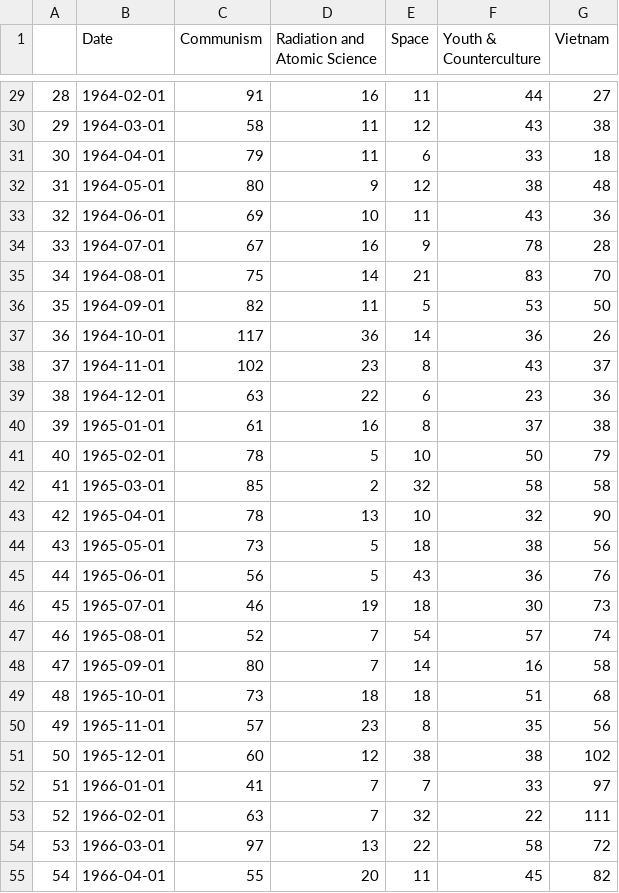
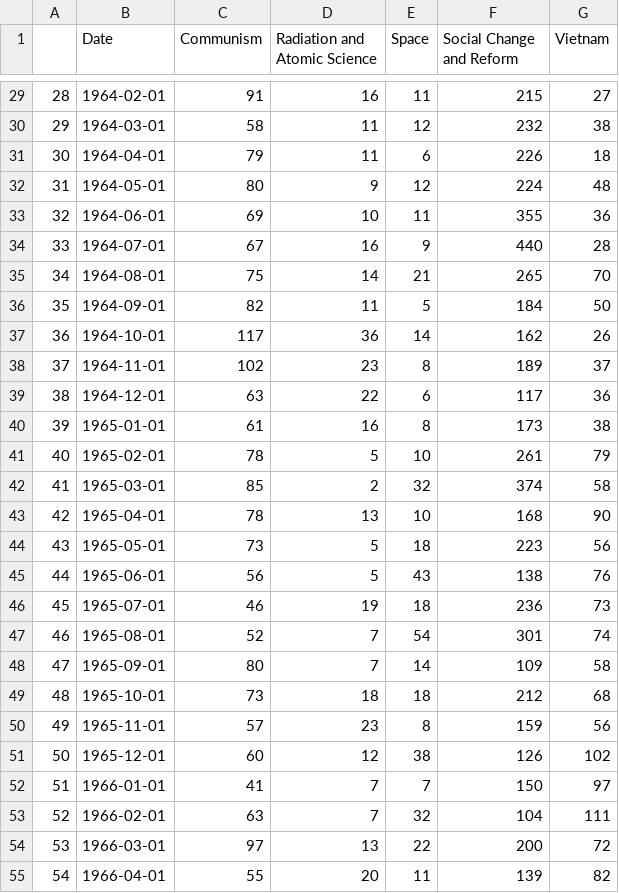
Before and after one commit to m-n64/AP-Research, a CSV file: NYT/dataframes/graphing.csv, drawn as a sheet; only a part is shown, gaps mark what is left out; the diff covers the shown part only.

Commit message:
redid social change and reform

```diff
--- a/NYT/dataframes/graphing.csv
+++ b/NYT/dataframes/graphing.csv
@@ -1 +1 @@
-,Date,Communism,Radiation and Atomic Science,Space,Youth & Counterculture,Vietnam
+,Date,Communism,Radiation and Atomic Science,Space,Social Change and Reform,Vietnam
@@ -29,27 +29,27 @@
-28,1964-02-01,91,16,11,44,27
-29,1964-03-01,58,11,12,43,38
-30,1964-04-01,79,11,6,33,18
-31,1964-05-01,80,9,12,38,48
-32,1964-06-01,69,10,11,43,36
-33,1964-07-01,67,16,9,78,28
-34,1964-08-01,75,14,21,83,70
-35,1964-09-01,82,11,5,53,50
-36,1964-10-01,117,36,14,36,26
-37,1964-11-01,102,23,8,43,37
-38,1964-12-01,63,22,6,23,36
-39,1965-01-01,61,16,8,37,38
-40,1965-02-01,78,5,10,50,79
-41,1965-03-01,85,2,32,58,58
-42,1965-04-01,78,13,10,32,90
-43,1965-05-01,73,5,18,38,56
-44,1965-06-01,56,5,43,36,76
-45,1965-07-01,46,19,18,30,73
-46,1965-08-01,52,7,54,57,74
-47,1965-09-01,80,7,14,16,58
-48,1965-10-01,73,18,18,51,68
-49,1965-11-01,57,23,8,35,56
-50,1965-12-01,60,12,38,38,102
-51,1966-01-01,41,7,7,33,97
-52,1966-02-01,63,7,32,22,111
-53,1966-03-01,97,13,22,58,72
-54,1966-04-01,55,20,11,45,82
+28,1964-02-01,91,16,11,215,27
+29,1964-03-01,58,11,12,232,38
+30,1964-04-01,79,11,6,226,18
+31,1964-05-01,80,9,12,224,48
+32,1964-06-01,69,10,11,355,36
+33,1964-07-01,67,16,9,440,28
+34,1964-08-01,75,14,21,265,70
+35,1964-09-01,82,11,5,184,50
+36,1964-10-01,117,36,14,162,26
+37,1964-11-01,102,23,8,189,37
+38,1964-12-01,63,22,6,117,36
+39,1965-01-01,61,16,8,173,38
+40,1965-02-01,78,5,10,261,79
+41,1965-03-01,85,2,32,374,58
+42,1965-04-01,78,13,10,168,90
+43,1965-05-01,73,5,18,223,56
+44,1965-06-01,56,5,43,138,76
+45,1965-07-01,46,19,18,236,73
+46,1965-08-01,52,7,54,301,74
+47,1965-09-01,80,7,14,109,58
+48,1965-10-01,73,18,18,212,68
+49,1965-11-01,57,23,8,159,56
+50,1965-12-01,60,12,38,126,102
+51,1966-01-01,41,7,7,150,97
+52,1966-02-01,63,7,32,104,111
+53,1966-03-01,97,13,22,200,72
+54,1966-04-01,55,20,11,139,82
```
Also changed, not shown: 115 edited cells elsewhere in this file, 2 other files.
